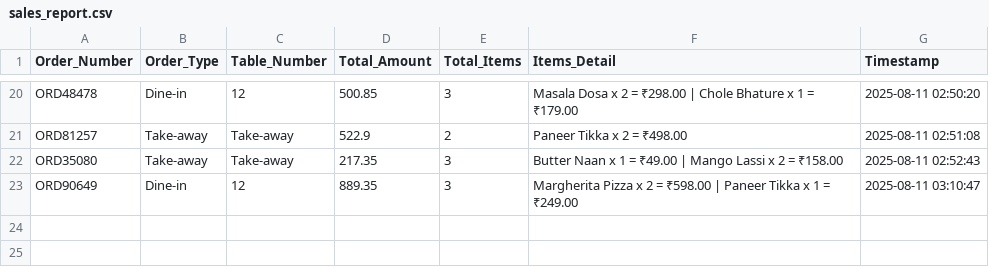
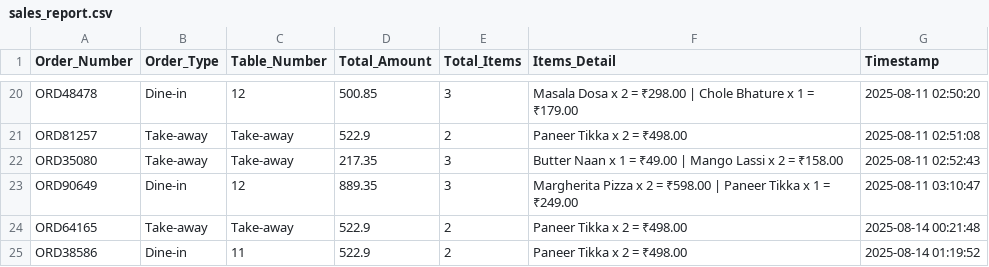
Before and after one commit to Vinayak2005917/Restaurant-billing-software, a CSV file: data/sales_report.csv, drawn as a sheet; only a part is shown, gaps mark what is left out; the diff names each change by its address in the sheet, - before the commit and + after, or states it on an @@ line.

```diff
--- a/data/sales_report.csv
+++ b/data/sales_report.csv
+row 24: ORD64165 | Take-away | Take-away | 522.9 | 2 | Paneer Tikka x 2 = ₹498.00 | 2025-08-14 00:21:48
+row 25: ORD38586 | Dine-in | 11 | 522.9 | 2 | Paneer Tikka x 2 = ₹498.00 | 2025-08-14 01:19:52
```
Also changed, not shown: data/menu.csv, 11 other files.
